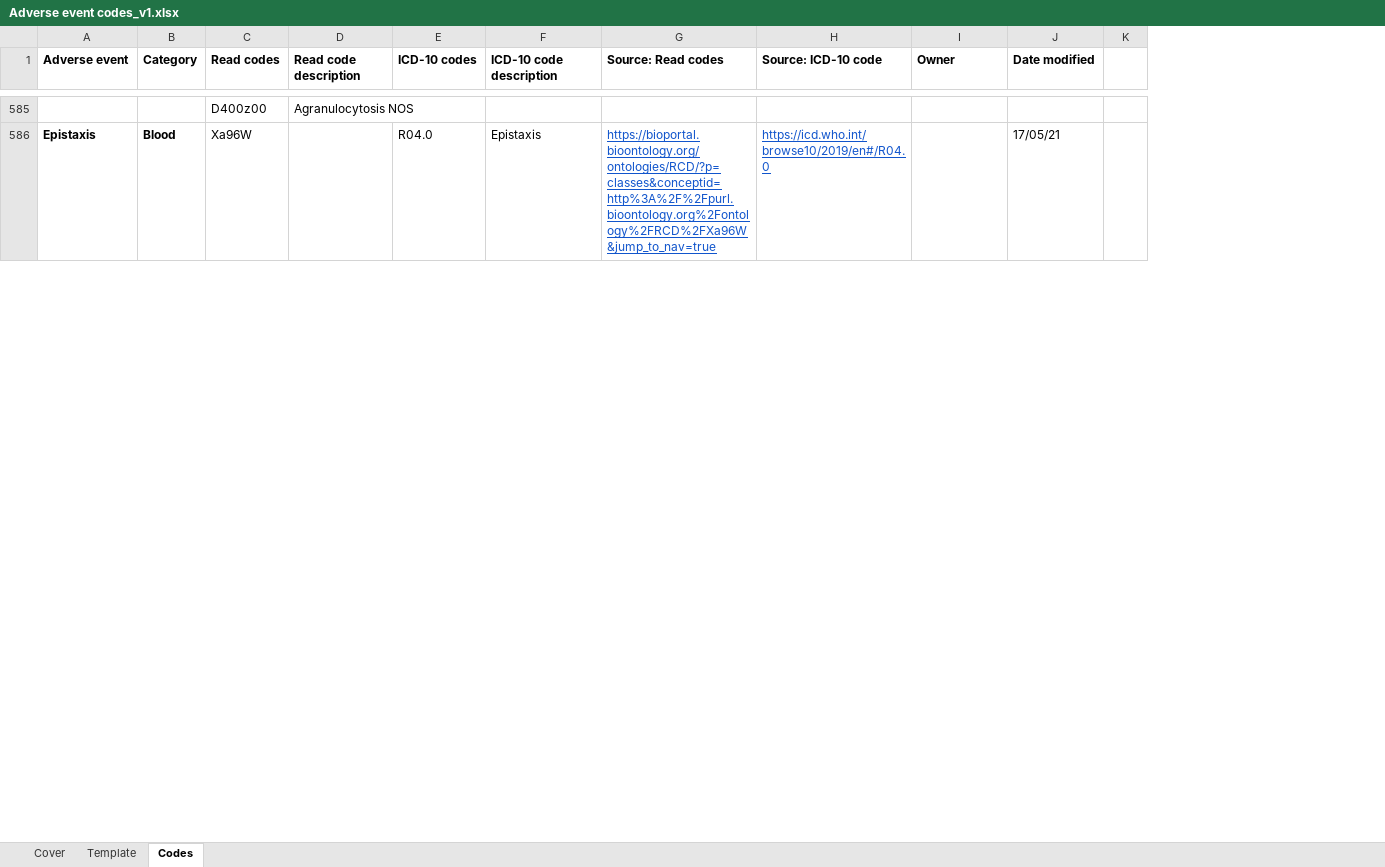
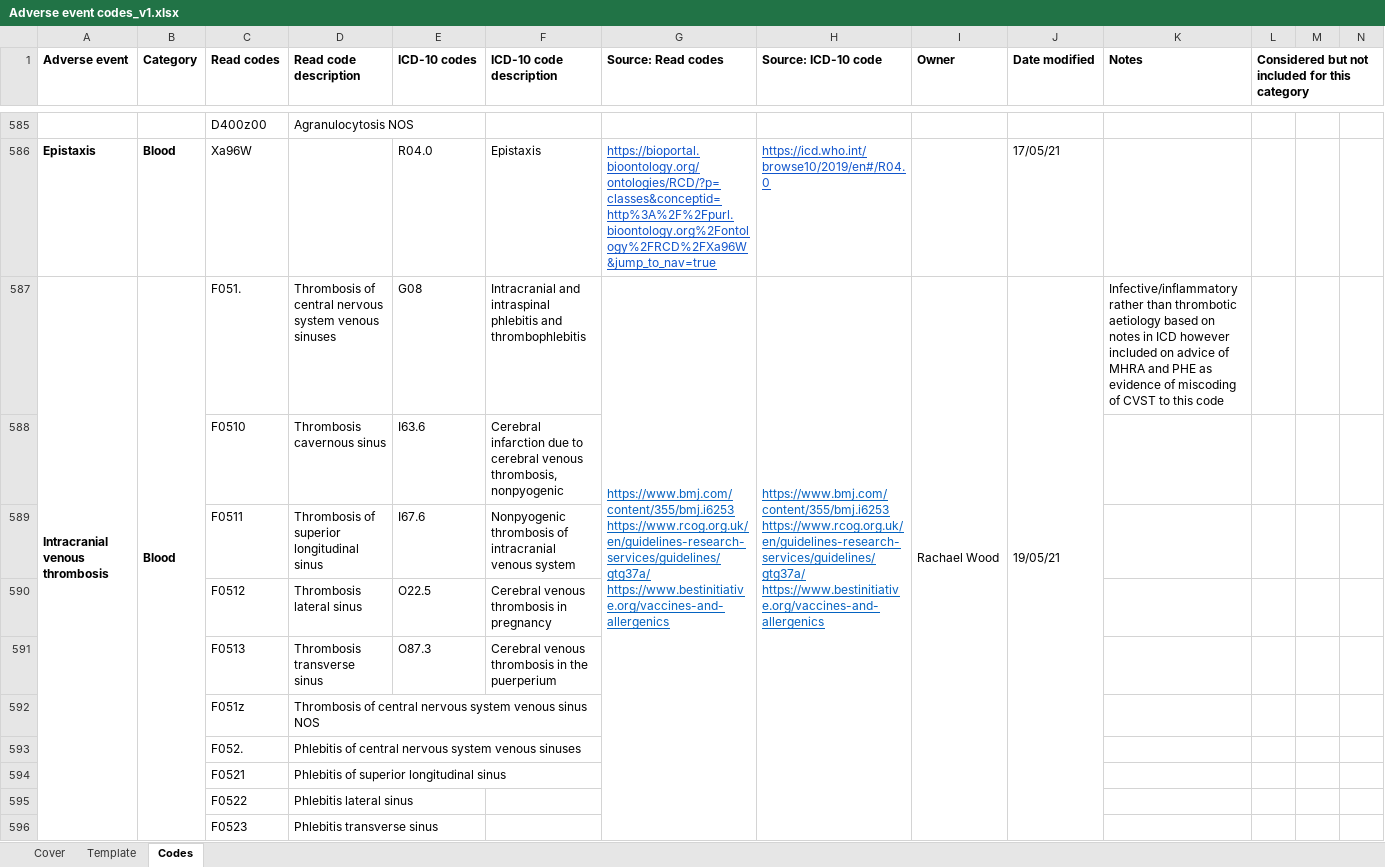
Before and after one commit to EAVE-II/codelist-app, an Excel workbook: code/Adverse event codes_v1.xlsx, sheet Codes, drawn as a sheet; only a part is shown, gaps mark what is left out; values as stored, in another font and other column widths than the file's, no borders; ↵ is a line break in a cell; the diff covers the shown part only; the diff names each change by its address in the sheet, - before the commit and + after, or states it on an @@ line.

```diff
--- a/code/Adverse event codes_v1.xlsx (sheet Codes)
+++ b/code/Adverse event codes_v1.xlsx (sheet Codes)
+column K (Notes), empty
+column L, row 1: Considered but not included for this category
+column N, empty
+row 587: Intracranial venous thrombosis | Blood | F051. | Thrombosis of central nervous system venous sinuses | G08 | Intracranial and intraspinal phlebitis and thrombophlebitis | https://www.bmj.com/content/355/bmj.i6253 ↵ https://www.rcog.org.uk/en/guidelines-research-services/guidelines/gtg37a/ ↵ https://www.bestinitiative.org/vaccines-and-allergenics | https://www.bmj.com/content/355/bmj.i6253 ↵ https://www.rcog.org.uk/en/guidelines-research-services/guidelines/gtg37a/ ↵ https://www.bestinitiative.org/vaccines-and-allergenics | Rachael Wood | 19/05/21 | Infective/inflammatory rather than thrombotic aetiology based on notes in ICD however included on advice of MHRA and PHE as evidence of miscoding of CVST to this code
+row 588:  |  | F0510 | Thrombosis cavernous sinus | I63.6 | Cerebral infarction due to cerebral venous thrombosis, nonpyogenic
+row 589:  |  | F0511 | Thrombosis of superior longitudinal sinus | I67.6 | Nonpyogenic thrombosis of intracranial venous system
+row 590:  |  | F0512 | Thrombosis lateral sinus | O22.5 | Cerebral venous thrombosis in pregnancy
+row 591:  |  | F0513 | Thrombosis transverse sinus | O87.3 | Cerebral venous thrombosis in the puerperium
+row 592:  |  | F051z | Thrombosis of central nervous system venous sinus NOS
+row 593:  |  | F052. | Phlebitis of central nervous system venous sinuses
+row 594:  |  | F0521 | Phlebitis of superior longitudinal sinus
+row 595:  |  | F0522 | Phlebitis lateral sinus
+row 596:  |  | F0523 | Phlebitis transverse sinus
```
Also changed, not shown: 186 added rows, 7 edited cells and cell formats elsewhere in this sheet.
